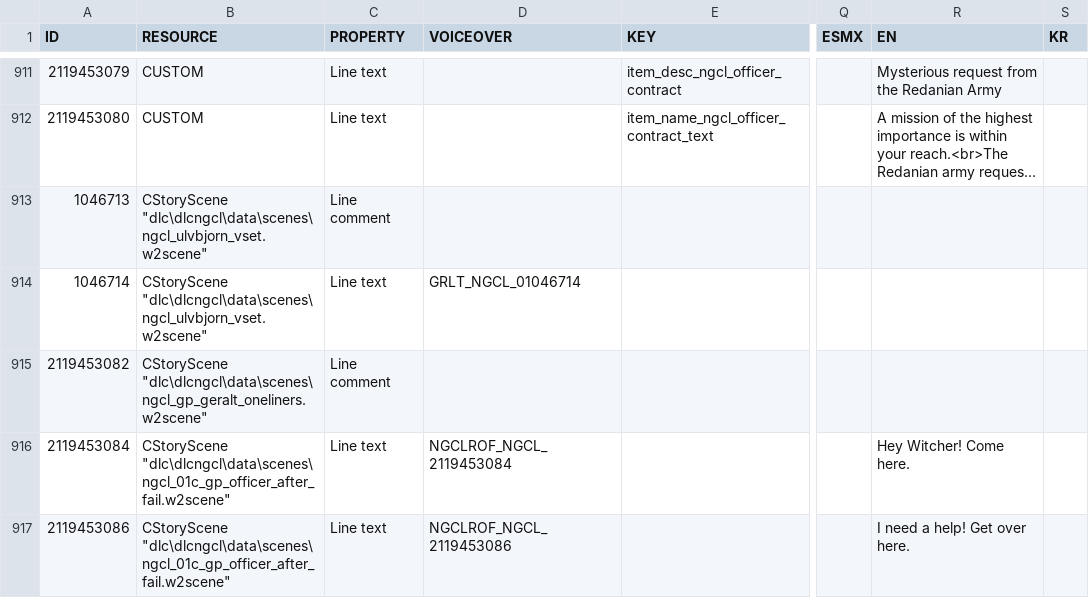
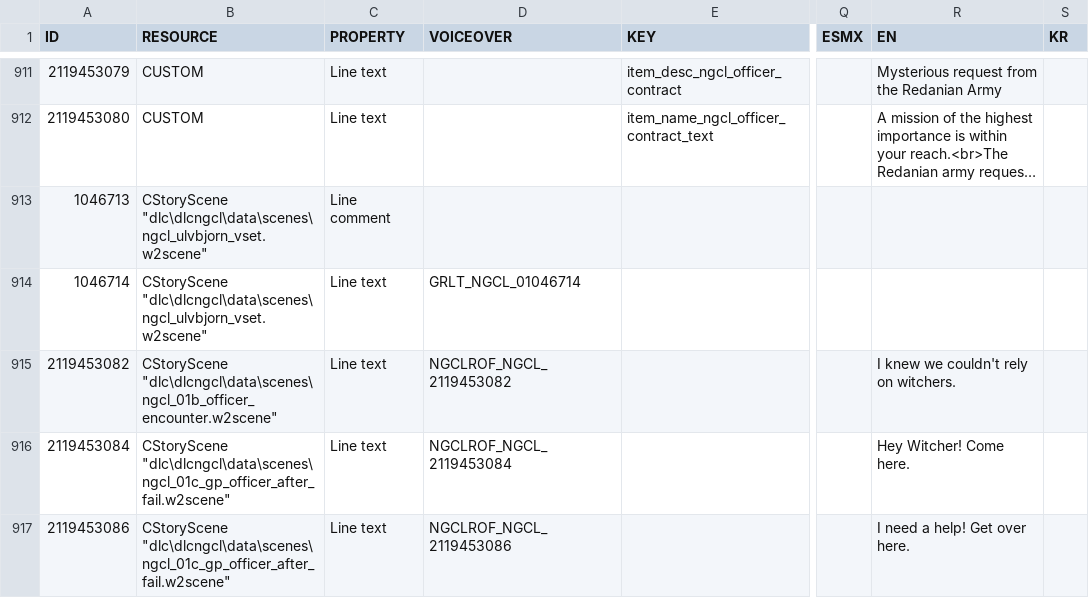
Before and after one commit to nikich340/w3.ngcl, a CSV file: LocalEditorStringDataBaseW3_UTF8_mod_export.csv, drawn as a sheet; only a part is shown, gaps mark what is left out; long unchanged cells end in …; the diff names each change by its address in the sheet, - before the commit and + after, or states it on an @@ line.

Commit message:
scene01b missing dialog line

```diff
--- a/LocalEditorStringDataBaseW3_UTF8_mod_export.csv
+++ b/LocalEditorStringDataBaseW3_UTF8_mod_export.csv
-B915 (RESOURCE): CStoryScene "dlc\dlcngcl\data\scenes\ngcl_gp_geralt_oneliners.w2scene"
+B915 (RESOURCE): CStoryScene "dlc\dlcngcl\data\scenes\ngcl_01b_officer_encounter.w2scene"
-C915 (PROPERTY): Line comment
+C915 (PROPERTY): Line text
-D915 (VOICEOVER): (empty)
+D915 (VOICEOVER): NGCLROF_NGCL_2119453082
-R915 (EN): (empty)
+R915 (EN): I knew we couldn't rely on witchers.
```
Also changed, not shown: 2 other files.
